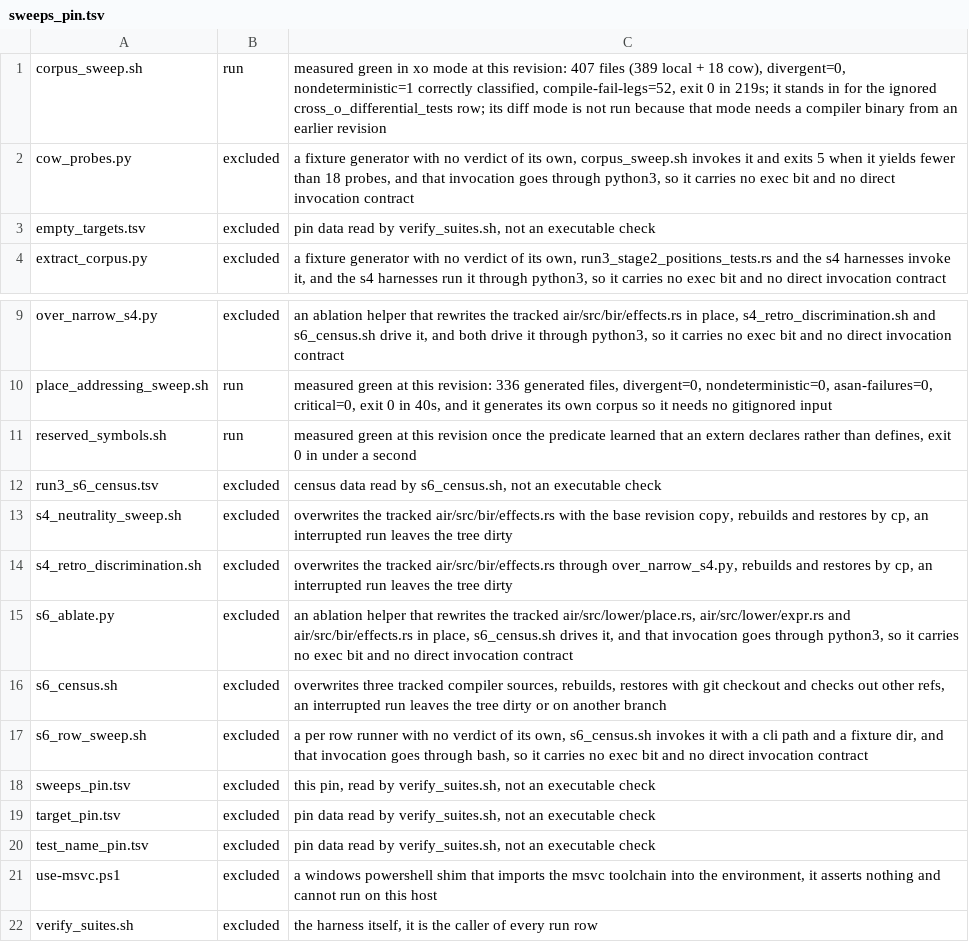
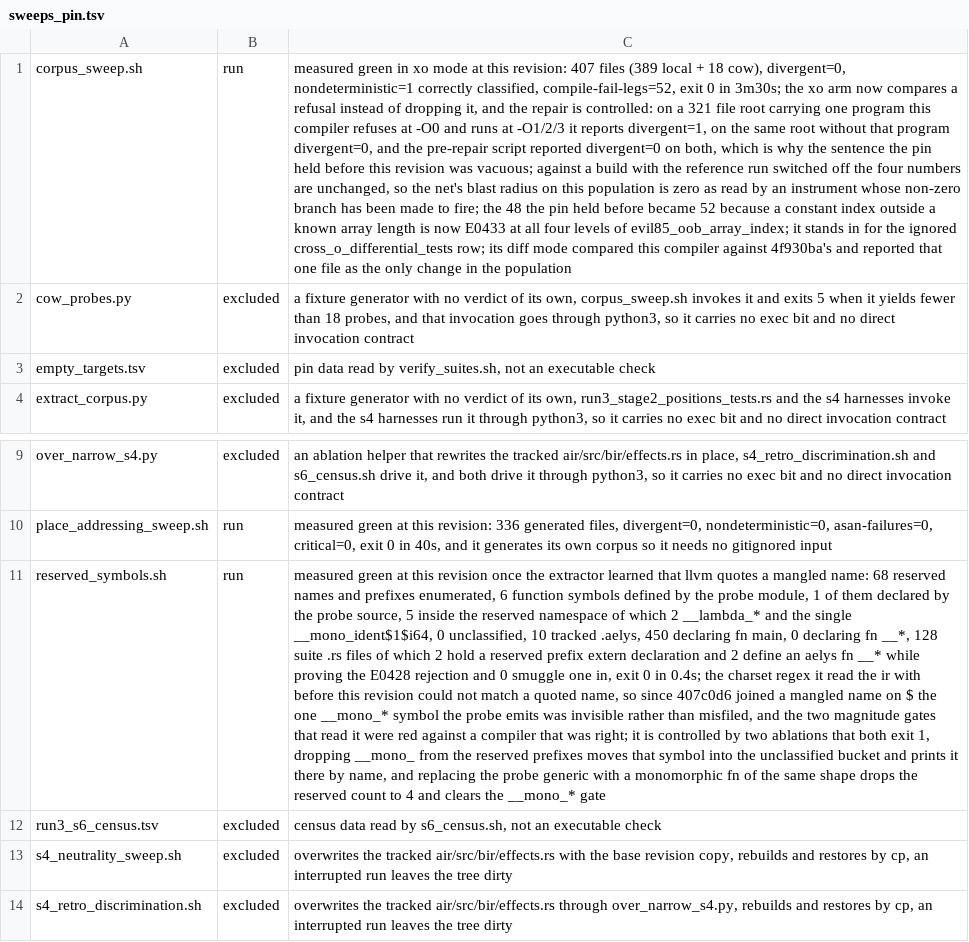
Before and after one commit to vbxq/aelys_lang, a TSV file: scripts/sweeps_pin.tsv, drawn as a sheet; only a part is shown, gaps mark what is left out; the shorter side is filled out with more unchanged rows; the diff names each change by its address in the sheet, - before the commit and + after, or states it on an @@ line.

Commit message:
scripts: sweep suites and feature pins

```diff
--- a/scripts/sweeps_pin.tsv
+++ b/scripts/sweeps_pin.tsv
-C1: …0 in 219s; it stands in for the ignored cross_o_differential_tests row; its diff mode is not run because that mode needs a compiler binary from an earlier revision
+C1: …0 in 3m30s; the xo arm now compares a refusal instead of dropping it, and the repair is controlled: on a 321 file root carrying one program this compiler refuses at -O0 and runs at -O1/2/3 it reports divergent=1, on the same root without that program divergent=0, and the pre-repair script reported divergent=0 on both, which is why the sentence the pin held before this revision was vacuous; against a build with the reference run switched off the four numbers are unchanged, so the net's blast radius on this population is zero as read by an instrument whose non-zero branch has been made to fire; the 48 the pin held before became 52 because a constant index outside a known array length is now E0433 at all four levels of evil85_oob_array_index; it stands in for the ignored cross_o_differential_tests row; its diff mode compared this compiler against 4f930ba's and reported that one file as the only change in the population
-C11: …once the predicate learned that an extern declares rather than defines, exit 0 in under a second
+C11: …once the extractor learned that llvm quotes a mangled name: 68 reserved names and prefixes enumerated, 6 function symbols defined by the probe module, 1 of them declared by the probe source, 5 inside the reserved namespace of which 2 __lambda_* and the single __mono_ident$1$i64, 0 unclassified, 10 tracked .aelys, 450 declaring fn main, 0 declaring fn __*, 128 suite .rs files of which 2 hold a reserved prefix extern declaration and 2 define an aelys fn __* while proving the E0428 rejection and 0 smuggle one in, exit 0 in 0.4s; the charset regex it read the ir with before this revision could not match a quoted name, so since 407c0d6 joined a mangled name on $ the one __mono_* symbol the probe emits was invisible rather than misfiled, and the two magnitude gates that read it were red against a compiler that was right; it is controlled by two ablations that both exit 1, dropping __mono_ from the reserved prefixes moves that symbol into the unclassified bucket and prints it there by name, and replacing the probe generic with a monomorphic fn of the same shape drops the reserved count to 4 and clears the __mono_* gate
```
Also changed, not shown: scripts/target_pin.tsv, 6 other files.
